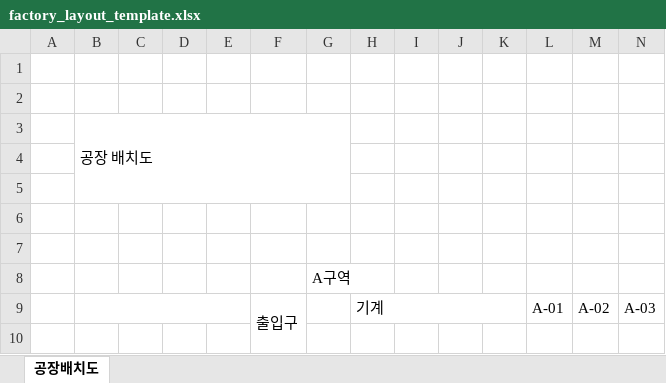
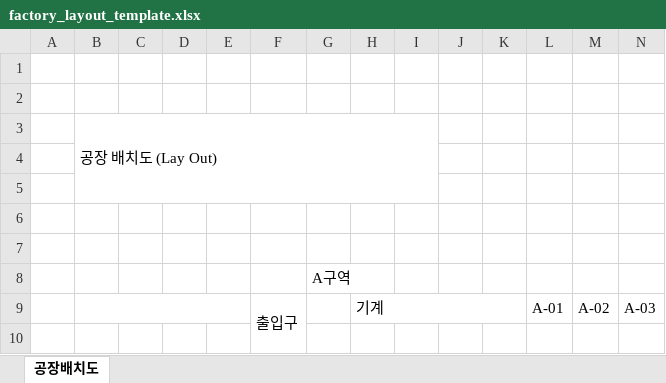
Before and after one commit to harry0530/dkwc_storage_system, an Excel workbook: backend/app/templates/factory_layout_template.xlsx, sheet 공장배치도, drawn as a sheet; only a part is shown; values as stored, in another font and other column widths than the file's, no cell formats; the diff names each change by its address in the sheet, - before the commit and + after, or states it on an @@ line.

Commit message:
Update factory layout Excel template

```diff
--- a/backend/app/templates/factory_layout_template.xlsx (sheet 공장배치도)
+++ b/backend/app/templates/factory_layout_template.xlsx (sheet 공장배치도)
-B3: 공장 배치도
+B3: 공장 배치도 (Lay Out)
-B3:G5 merged
+B3:I5 merged
```
Also changed, not shown: cell formats, frontend/src/assets/factory_layout_source.xlsx.
